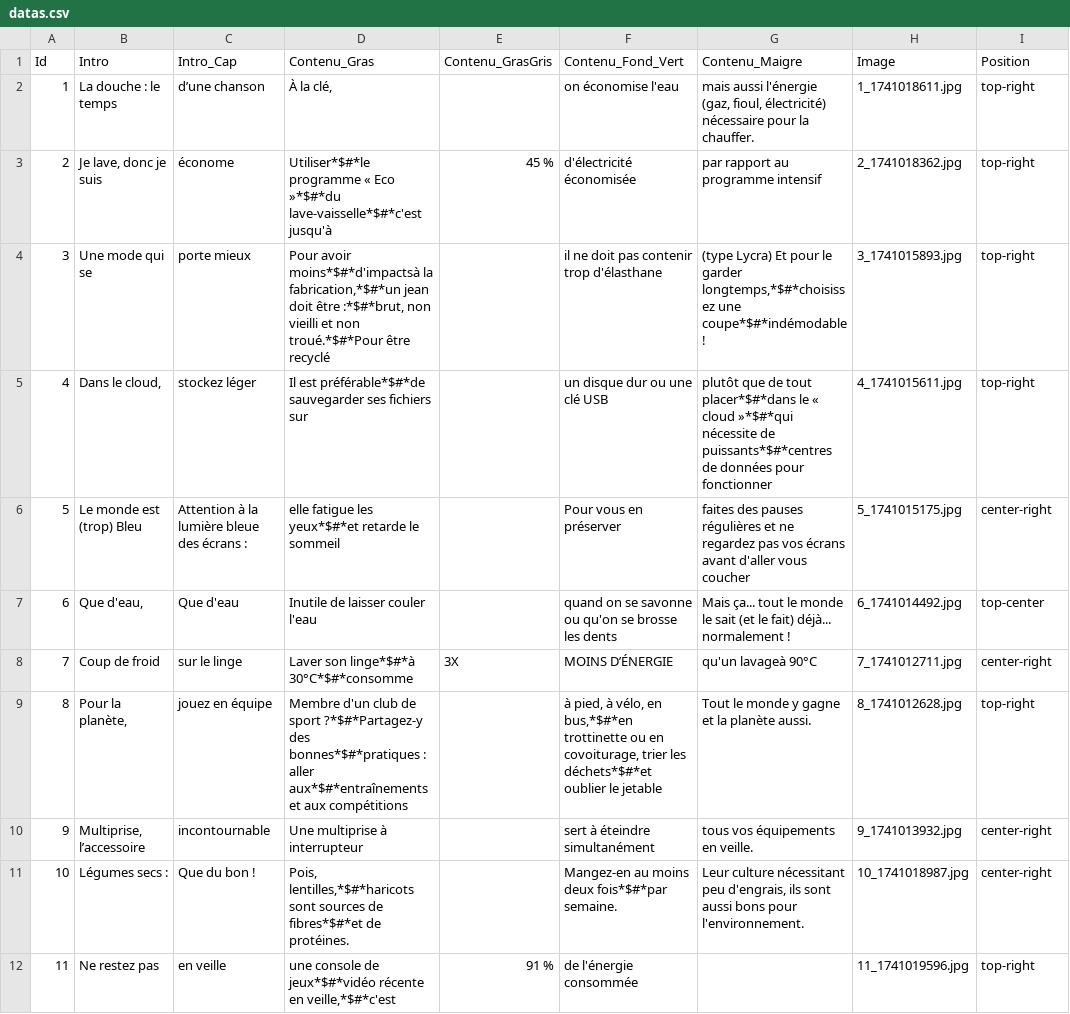
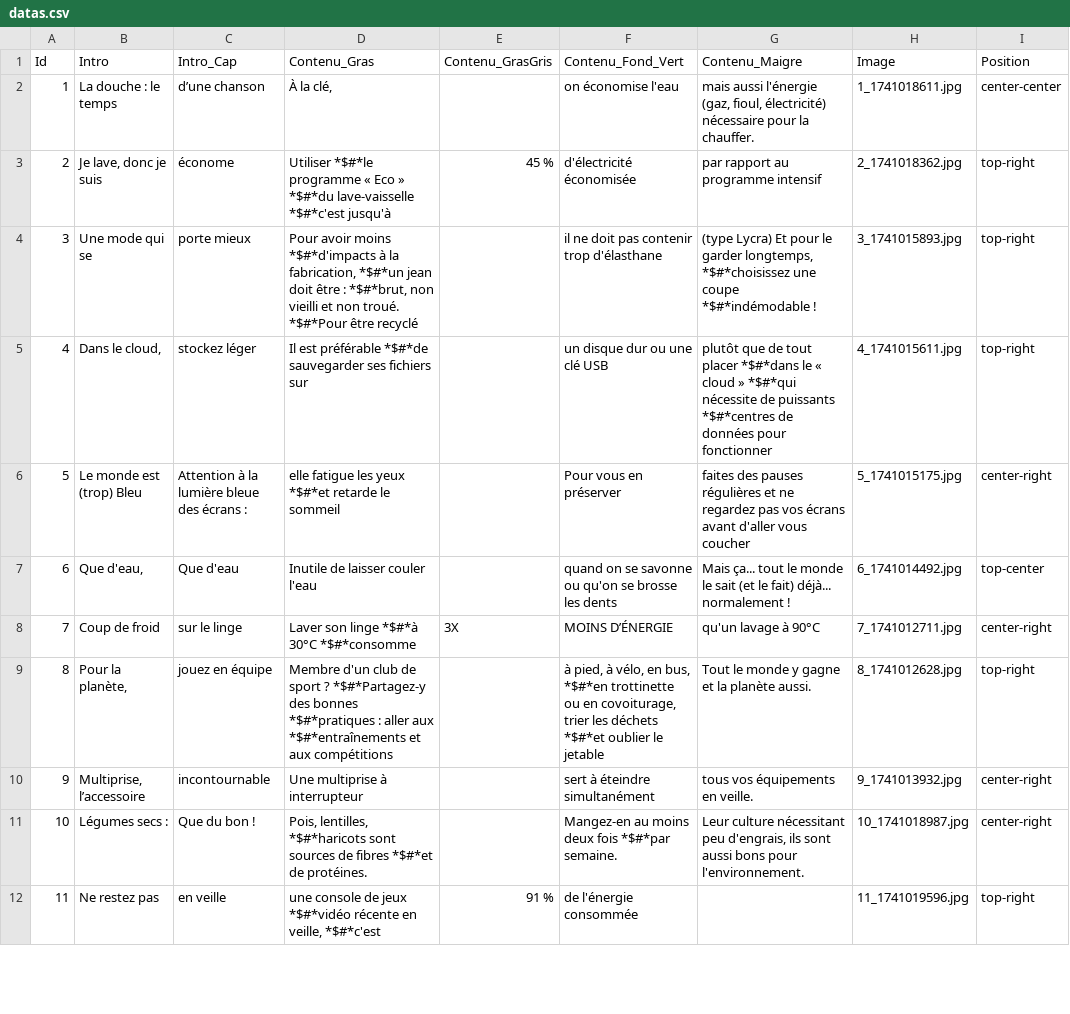
Before and after one commit to Superchick-87/Le-Geste-Declic, a CSV file: datas/datas.csv, drawn as a sheet; only a part is shown; the diff covers the shown part only; the diff names each change by its address in the sheet, - before the commit and + after, or states it on an @@ line.

```diff
--- a/datas/datas.csv
+++ b/datas/datas.csv
-I2 (Position): top-right
+I2 (Position): center-center
-D3 (Contenu_Gras): Utiliser*$#*le programme « Eco »*$#*du lave-vaisselle*$#*c'est jusqu'à
+D3 (Contenu_Gras): Utiliser *$#*le programme « Eco » *$#*du lave-vaisselle *$#*c'est jusqu'à
-D4 (Contenu_Gras): Pour avoir moins*$#*d'impactsà la fabrication,*$#*un jean doit être :*$#*brut, non vieilli et non troué.*$#*Pour être recyclé
+D4 (Contenu_Gras): Pour avoir moins *$#*d'impacts à la fabrication, *$#*un jean doit être : *$#*brut, non vieilli et non troué. *$#*Pour être recyclé
-G4 (Contenu_Maigre): …le garder longtemps,*$#*choisissez une coupe*$#*indémodable !
+G4 (Contenu_Maigre): …le garder longtemps, *$#*choisissez une coupe *$#*indémodable !
-D5 (Contenu_Gras): Il est préférable*$#*de sauvegarder ses…
+D5 (Contenu_Gras): Il est préférable *$#*de sauvegarder ses…
-G5 (Contenu_Maigre): …de tout placer*$#*dans le « cloud »*$#*qui nécessite de puissants*$#*centres de données…
+G5 (Contenu_Maigre): …de tout placer *$#*dans le « cloud » *$#*qui nécessite de puissants *$#*centres de données…
-D6 (Contenu_Gras): …fatigue les yeux*$#*et retarde le…
+D6 (Contenu_Gras): …fatigue les yeux *$#*et retarde le…
-D8 (Contenu_Gras): Laver son linge*$#*à 30°C*$#*consomme
+D8 (Contenu_Gras): Laver son linge *$#*à 30°C *$#*consomme
-G8 (Contenu_Maigre): qu'un lavageà 90°C
+G8 (Contenu_Maigre): qu'un lavage à 90°C
-D9 (Contenu_Gras): …de sport ?*$#*Partagez-y des bonnes*$#*pratiques : aller aux*$#*entraînements et aux…
+D9 (Contenu_Gras): …de sport ? *$#*Partagez-y des bonnes *$#*pratiques : aller aux *$#*entraînements et aux…
-F9 (Contenu_Fond_Vert): …vélo, en bus,*$#*en trottinette ou en covoiturage, trier les déchets*$#*et oublier le…
+F9 (Contenu_Fond_Vert): …vélo, en bus, *$#*en trottinette ou en covoiturage, trier les déchets *$#*et oublier le…
-D11 (Contenu_Gras): Pois, lentilles,*$#*haricots sont sources de fibres*$#*et de protéines.
+D11 (Contenu_Gras): Pois, lentilles, *$#*haricots sont sources de fibres *$#*et de protéines.
-F11 (Contenu_Fond_Vert): Mangez-en au moins deux fois*$#*par semaine.
+F11 (Contenu_Fond_Vert): Mangez-en au moins deux fois *$#*par semaine.
-D12 (Contenu_Gras): …console de jeux*$#*vidéo récente en veille,*$#*c'est
+D12 (Contenu_Gras): …console de jeux *$#*vidéo récente en veille, *$#*c'est
```
Also changed, not shown: 7 added rows and 36 edited cells elsewhere in this file, 14 other files.
